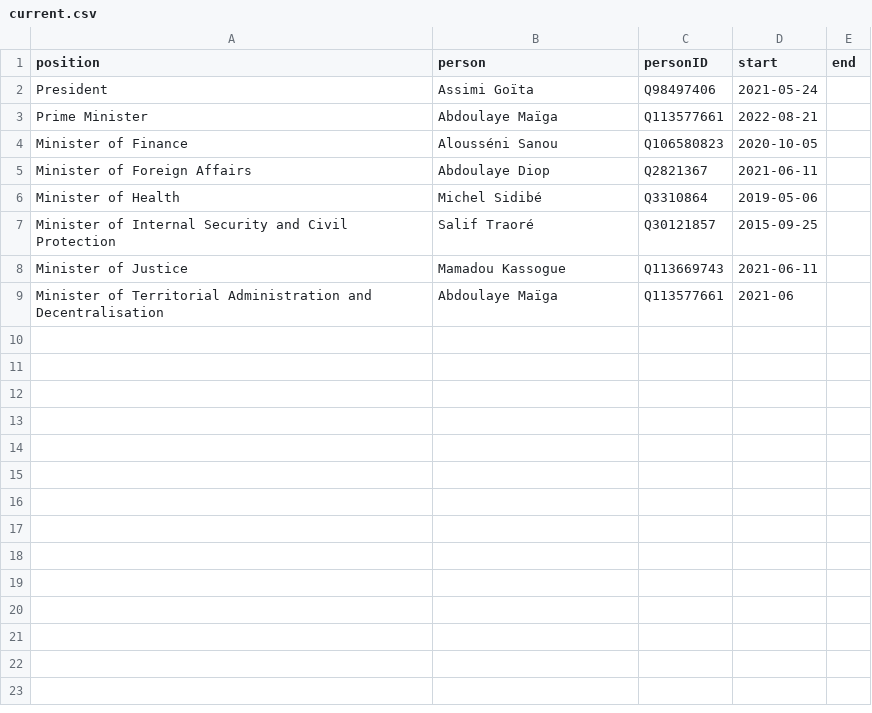
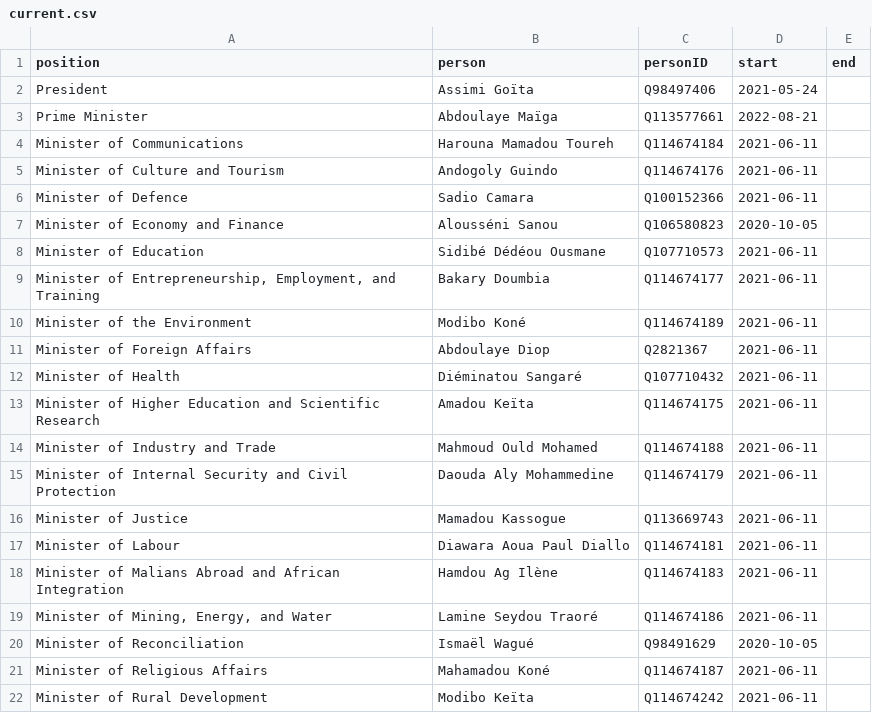
Before and after one commit to every-politician-scrapers/mali, a CSV file: html/current.csv, drawn as a sheet; only a part is shown; the shorter side is filled out with more unchanged rows; the diff covers the shown part only.

```diff
--- a/html/current.csv
+++ b/html/current.csv
@@ -3,6 +3,20 @@ President,Assimi Goïta,Q98497406,2021-05-24,
 Prime Minister,Abdoulaye Maïga,Q113577661,2022-08-21,
-Minister of Finance,Alousséni Sanou,Q106580823,2020-10-05,
+Minister of Communications,Harouna Mamadou Toureh,Q114674184,2021-06-11,
+Minister of Culture and Tourism,Andogoly Guindo,Q114674176,2021-06-11,
+Minister of Defence,Sadio Camara,Q100152366,2021-06-11,
+Minister of Economy and Finance,Alousséni Sanou,Q106580823,2020-10-05,
+Minister of Education,Sidibé Dédéou Ousmane,Q107710573,2021-06-11,
+"Minister of Entrepreneurship, Employment, and Training",Bakary Doumbia,Q114674177,2021-06-11,
+Minister of the Environment,Modibo Koné,Q114674189,2021-06-11,
 Minister of Foreign Affairs,Abdoulaye Diop,Q2821367,2021-06-11,
-Minister of Health,Michel Sidibé,Q3310864,2019-05-06,
-Minister of Internal Security and Civil Protection,Salif Traoré,Q30121857,2015-09-25,
+Minister of Health,Diéminatou Sangaré,Q107710432,2021-06-11,
+Minister of Higher Education and Scientific Research,Amadou Keïta,Q114674175,2021-06-11,
+Minister of Industry and Trade,Mahmoud Ould Mohamed,Q114674188,2021-06-11,
+Minister of Internal Security and Civil Protection,Daouda Aly Mohammedine,Q114674179,2021-06-11,
 Minister of Justice,Mamadou Kassogue,Q113669743,2021-06-11,
+Minister of Labour,Diawara Aoua Paul Diallo,Q114674181,2021-06-11,
+Minister of Malians Abroad and African Integration,Hamdou Ag Ilène,Q114674183,2021-06-11,
+"Minister of Mining, Energy, and Water",Lamine Seydou Traoré,Q114674186,2021-06-11,
+Minister of Reconciliation,Ismaël Wagué,Q98491629,2020-10-05,
+Minister of Religious Affairs,Mahamadou Koné,Q114674187,2021-06-11,
+Minister of Rural Development,Modibo Keïta,Q114674242,2021-06-11,
```
Also changed, not shown: 8 added rows elsewhere in this file, html/bio.csv, html/holders21.csv, 5 other files.
